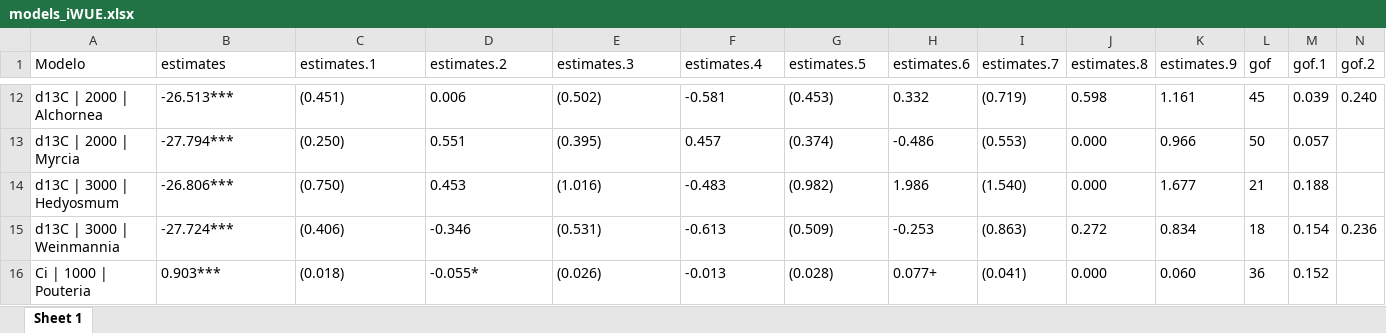
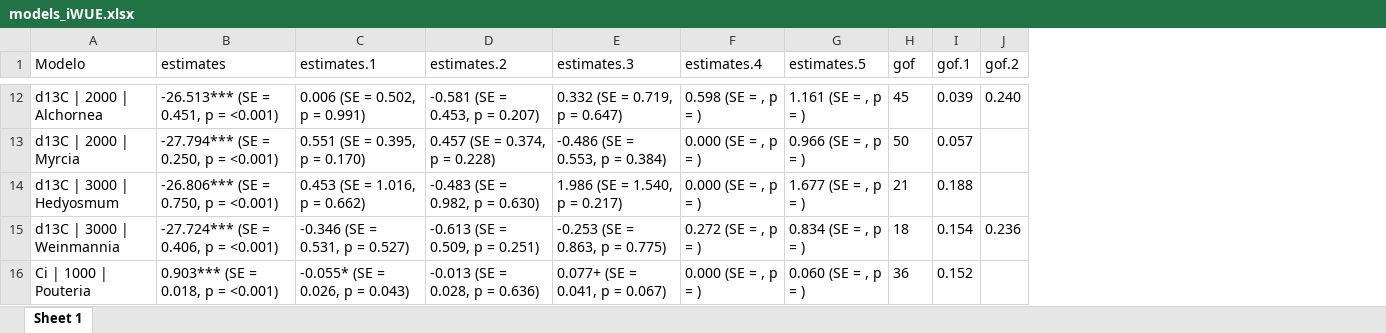
Before and after one commit to ajchavez94/NUMEX_preliminar, an Excel workbook: NUMEX_pre_RStudio/models_iWUE.xlsx, sheet Sheet 1, drawn as a sheet; only a part is shown, gaps mark what is left out; values as stored, in another font and other column widths than the file's, no borders; table styles not drawn; the diff covers the shown part only; the diff names each change by its address in the sheet, - before the commit and + after, or states it on an @@ line.

```diff
--- a/NUMEX_pre_RStudio/models_iWUE.xlsx (sheet Sheet 1)
+++ b/NUMEX_pre_RStudio/models_iWUE.xlsx (sheet Sheet 1)
-column H (estimates.6), rows 12-16: 0.332 | -0.486 | 1.986 | -0.253 | 0.077+
-column I (estimates.7), rows 12-16: (0.719) | (0.553) | (1.540) | (0.863) | (0.041)
-column J (estimates.8), rows 12-16: 0.598 | 0.000 | 0.000 | 0.272 | 0.000
-column K (estimates.9), rows 12-16: 1.161 | 0.966 | 1.677 | 0.834 | 0.060
-B12 (estimates): -26.513***
+B12 (estimates): -26.513*** (SE = 0.451, p = <0.001)
-C12 (estimates.1): (0.451)
+C12 (estimates.1): 0.006 (SE = 0.502, p = 0.991)
-D12 (estimates.2): 0.006
+D12 (estimates.2): -0.581 (SE = 0.453, p = 0.207)
-E12 (estimates.3): (0.502)
+E12 (estimates.3): 0.332 (SE = 0.719, p = 0.647)
-F12 (estimates.4): -0.581
+F12 (estimates.4): 0.598 (SE = , p = )
-G12 (estimates.5): (0.453)
+G12 (estimates.5): 1.161 (SE = , p = )
-B13 (estimates): -27.794***
+B13 (estimates): -27.794*** (SE = 0.250, p = <0.001)
-C13 (estimates.1): (0.250)
+C13 (estimates.1): 0.551 (SE = 0.395, p = 0.170)
-D13 (estimates.2): 0.551
+D13 (estimates.2): 0.457 (SE = 0.374, p = 0.228)
-E13 (estimates.3): (0.395)
+E13 (estimates.3): -0.486 (SE = 0.553, p = 0.384)
-F13 (estimates.4): 0.457
+F13 (estimates.4): 0.000 (SE = , p = )
-G13 (estimates.5): (0.374)
+G13 (estimates.5): 0.966 (SE = , p = )
-B14 (estimates): -26.806***
+B14 (estimates): -26.806*** (SE = 0.750, p = <0.001)
-C14 (estimates.1): (0.750)
+C14 (estimates.1): 0.453 (SE = 1.016, p = 0.662)
-D14 (estimates.2): 0.453
+D14 (estimates.2): -0.483 (SE = 0.982, p = 0.630)
-E14 (estimates.3): (1.016)
+E14 (estimates.3): 1.986 (SE = 1.540, p = 0.217)
-F14 (estimates.4): -0.483
+F14 (estimates.4): 0.000 (SE = , p = )
-G14 (estimates.5): (0.982)
+G14 (estimates.5): 1.677 (SE = , p = )
-B15 (estimates): -27.724***
+B15 (estimates): -27.724*** (SE = 0.406, p = <0.001)
-C15 (estimates.1): (0.406)
+C15 (estimates.1): -0.346 (SE = 0.531, p = 0.527)
-D15 (estimates.2): -0.346
+D15 (estimates.2): -0.613 (SE = 0.509, p = 0.251)
-E15 (estimates.3): (0.531)
+E15 (estimates.3): -0.253 (SE = 0.863, p = 0.775)
-F15 (estimates.4): -0.613
+F15 (estimates.4): 0.272 (SE = , p = )
-G15 (estimates.5): (0.509)
+G15 (estimates.5): 0.834 (SE = , p = )
-B16 (estimates): 0.903***
+B16 (estimates): 0.903*** (SE = 0.018, p = <0.001)
-C16 (estimates.1): (0.018)
+C16 (estimates.1): -0.055* (SE = 0.026, p = 0.043)
-D16 (estimates.2): -0.055*
+D16 (estimates.2): -0.013 (SE = 0.028, p = 0.636)
-E16 (estimates.3): (0.026)
+E16 (estimates.3): 0.077+ (SE = 0.041, p = 0.067)
-F16 (estimates.4): -0.013
+F16 (estimates.4): 0.000 (SE = , p = )
-G16 (estimates.5): (0.028)
+G16 (estimates.5): 0.060 (SE = , p = )
```
Also changed, not shown: 86 edited cells elsewhere in this sheet, NUMEX_pre_RStudio/models_est.xlsx, NUMEX_pre_RStudio/models_leaf.xlsx, 30 other files.
